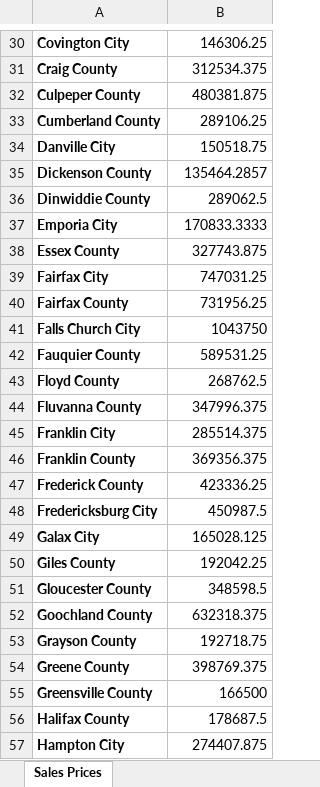
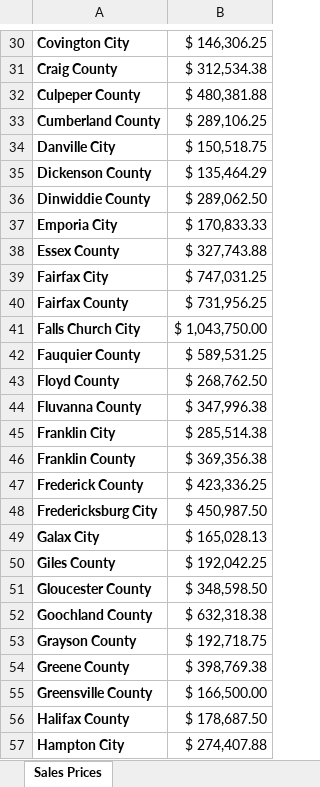
Before and after one commit to 1SamanthaRose/fanniemae, an Excel workbook: sales_prices.xlsx, sheet Sales Prices, drawn as a sheet; only a part is shown, gaps mark what is left out; values as stored, in another font and other column widths than the file's, no borders; charts and pictures not drawn; the diff covers the shown part only; the diff names each change by its address in the sheet, - before the commit and + after, or states it on an @@ line.

```diff
--- a/sales_prices.xlsx (sheet Sales Prices)
+++ b/sales_prices.xlsx (sheet Sales Prices)
-B30: 146306.25
+B30: $ 146,306.25
-B31: 312534.375
+B31: $ 312,534.38
-B32: 480381.875
+B32: $ 480,381.88
-B33: 289106.25
+B33: $ 289,106.25
-B34: 150518.75
+B34: $ 150,518.75
-B35: 135464.2857
+B35: $ 135,464.29
-B36: 289062.5
+B36: $ 289,062.50
-B37: 170833.3333
+B37: $ 170,833.33
-B38: 327743.875
+B38: $ 327,743.88
-B39: 747031.25
+B39: $ 747,031.25
-B40: 731956.25
+B40: $ 731,956.25
-B41: 1043750
+B41: $ 1,043,750.00
-B42: 589531.25
+B42: $ 589,531.25
-B43: 268762.5
+B43: $ 268,762.50
-B44: 347996.375
+B44: $ 347,996.38
-B45: 285514.375
+B45: $ 285,514.38
-B46: 369356.375
+B46: $ 369,356.38
-B47: 423336.25
+B47: $ 423,336.25
-B48: 450987.5
+B48: $ 450,987.50
-B49: 165028.125
+B49: $ 165,028.13
-B50: 192042.25
+B50: $ 192,042.25
-B51: 348598.5
+B51: $ 348,598.50
-B52: 632318.375
+B52: $ 632,318.38
-B53: 192718.75
+B53: $ 192,718.75
-B54: 398769.375
+B54: $ 398,769.38
-B55: 166500
+B55: $ 166,500.00
-B56: 178687.5
+B56: $ 178,687.50
-B57: 274407.875
+B57: $ 274,407.88
```
Also changed, not shown: 105 edited cells elsewhere in this sheet, charts or pictures, 1 other file.
